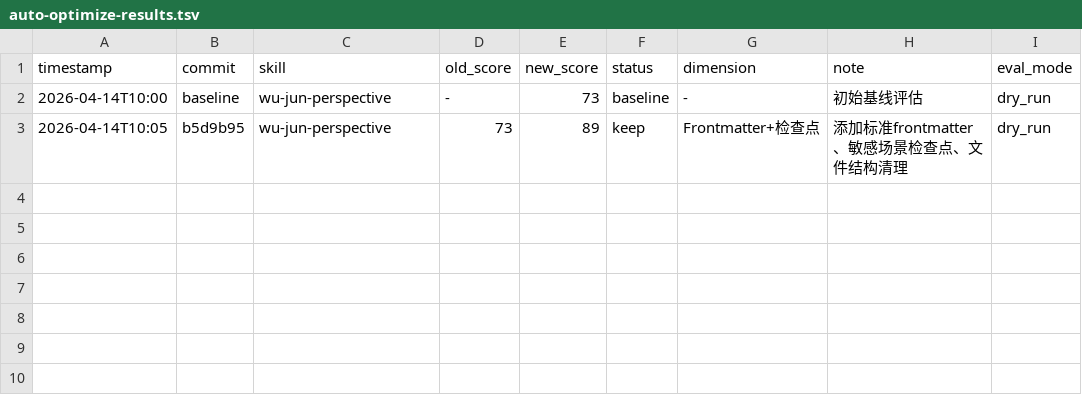
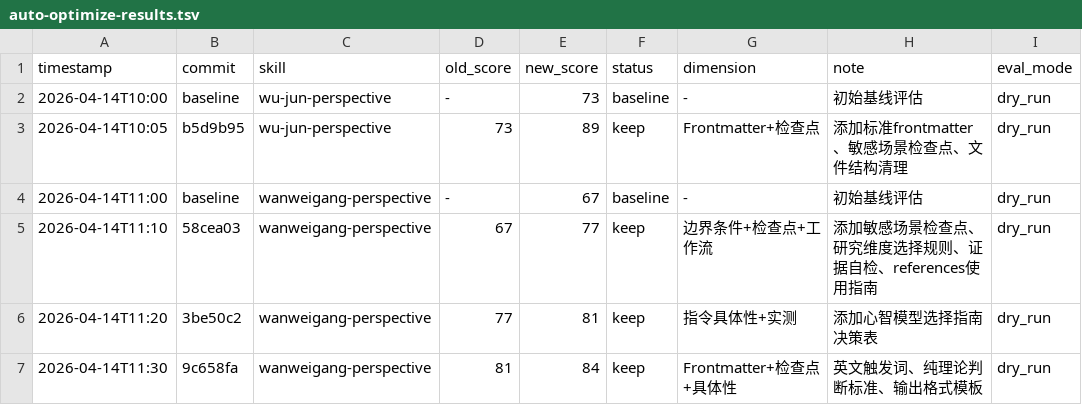
Before and after one commit to mylinwu/lw-skills, a TSV file: .claude/skills/auto-optimize-results.tsv, drawn as a sheet; the diff names each change by its address in the sheet, - before the commit and + after, or states it on an @@ line.

Commit message:
update: wanweigang-perspective optimization results

```diff
--- a/.claude/skills/auto-optimize-results.tsv
+++ b/.claude/skills/auto-optimize-results.tsv
+row 4: 2026-04-14T11:00 | baseline | wanweigang-perspective | - | 67 | baseline | - | 初始基线评估 | dry_run
+row 5: 2026-04-14T11:10 | 58cea03 | wanweigang-perspective | 67 | 77 | keep | 边界条件+检查点+工作流 | 添加敏感场景检查点、研究维度选择规则、证据自检、references使用指南 | dry_run
+row 6: 2026-04-14T11:20 | 3be50c2 | wanweigang-perspective | 77 | 81 | keep | 指令具体性+实测 | 添加心智模型选择指南决策表 | dry_run
+row 7: 2026-04-14T11:30 | 9c658fa | wanweigang-perspective | 81 | 84 | keep | Frontmatter+检查点+具体性 | 英文触发词、纯理论判断标准、输出格式模板 | dry_run
```
